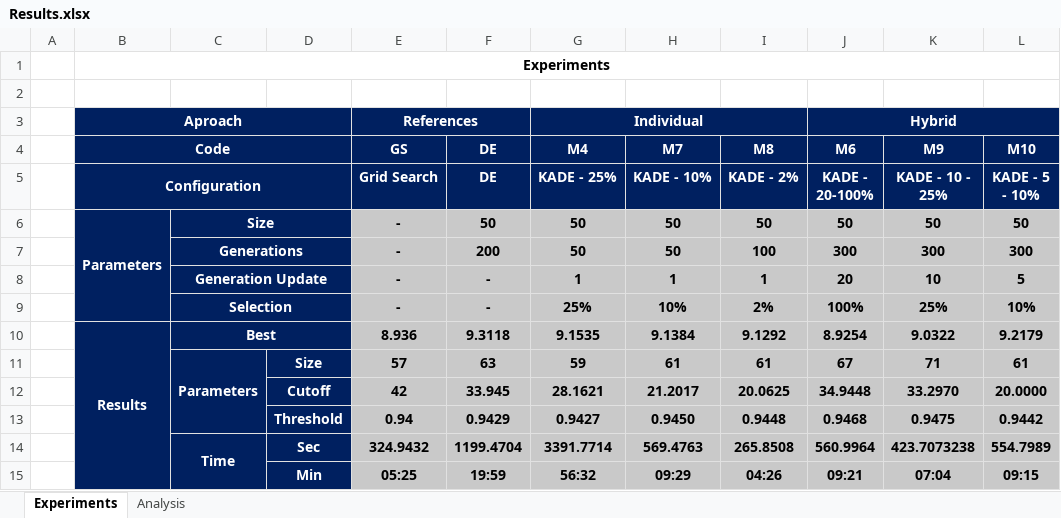
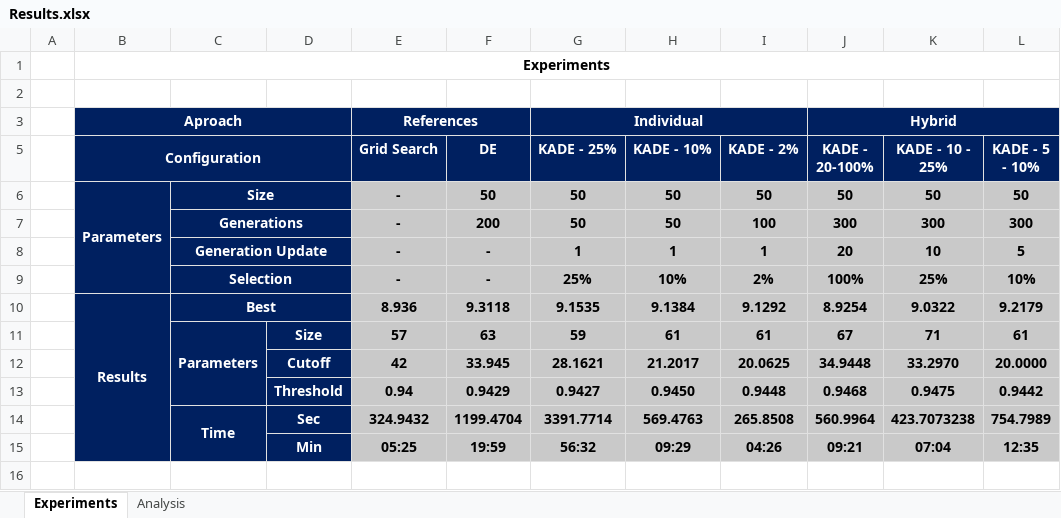
Before and after one commit to CarlosLpzH-91/SAEA, an Excel workbook: Implementation/Evidence/Results.xlsx, sheet Experiments, drawn as a sheet; values as stored, in another font and other column widths than the file's, no borders; the diff names each change by its address in the sheet, - before the commit and + after, or states it on an @@ line.

```diff
--- a/Implementation/Evidence/Results.xlsx (sheet Experiments)
+++ b/Implementation/Evidence/Results.xlsx (sheet Experiments)
@@ row 4 hidden:  | Code |  |  | GS | DE | M4 | M7 | M8 | M6 | M9 | M10 @@
-L14 (KADE - 5 - 10%): 554.7989
+L14 (KADE - 5 - 10%): 754.7989
-L15 (KADE - 5 - 10%): 09:15
+L15 (KADE - 5 - 10%): 12:35
```
Also changed, not shown: sheet Analysis, formulas that keep their value, 9 other files.
